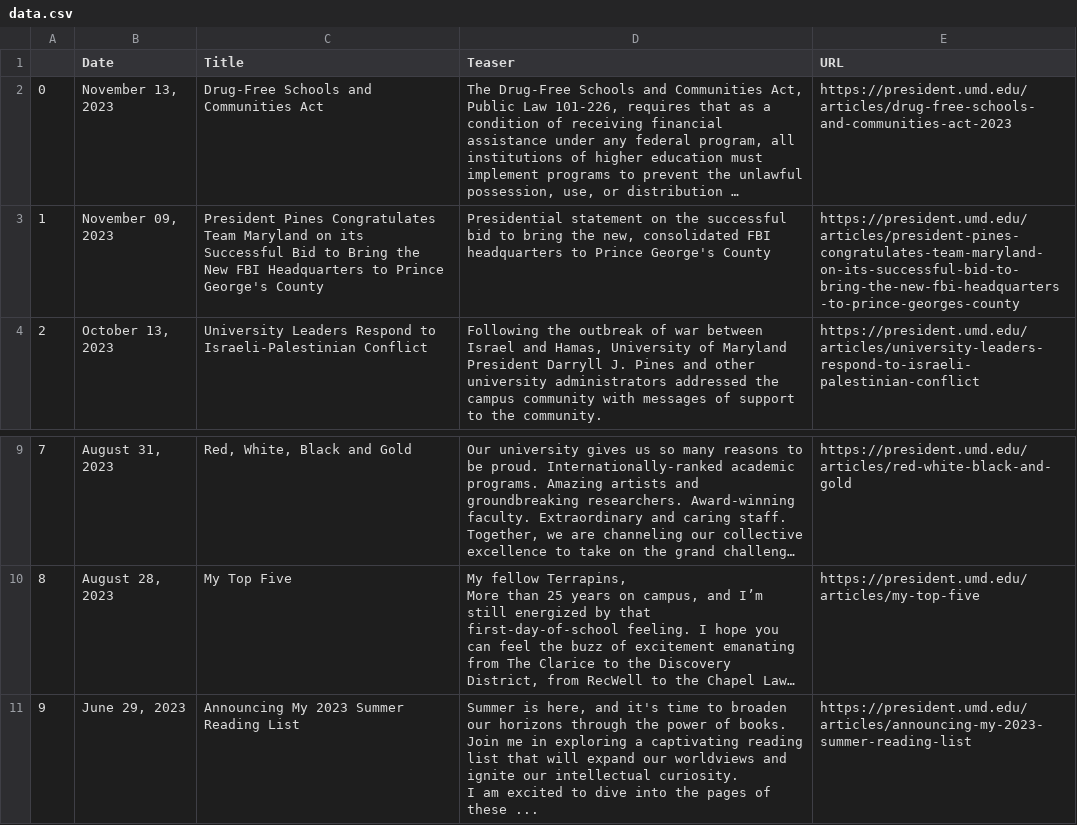
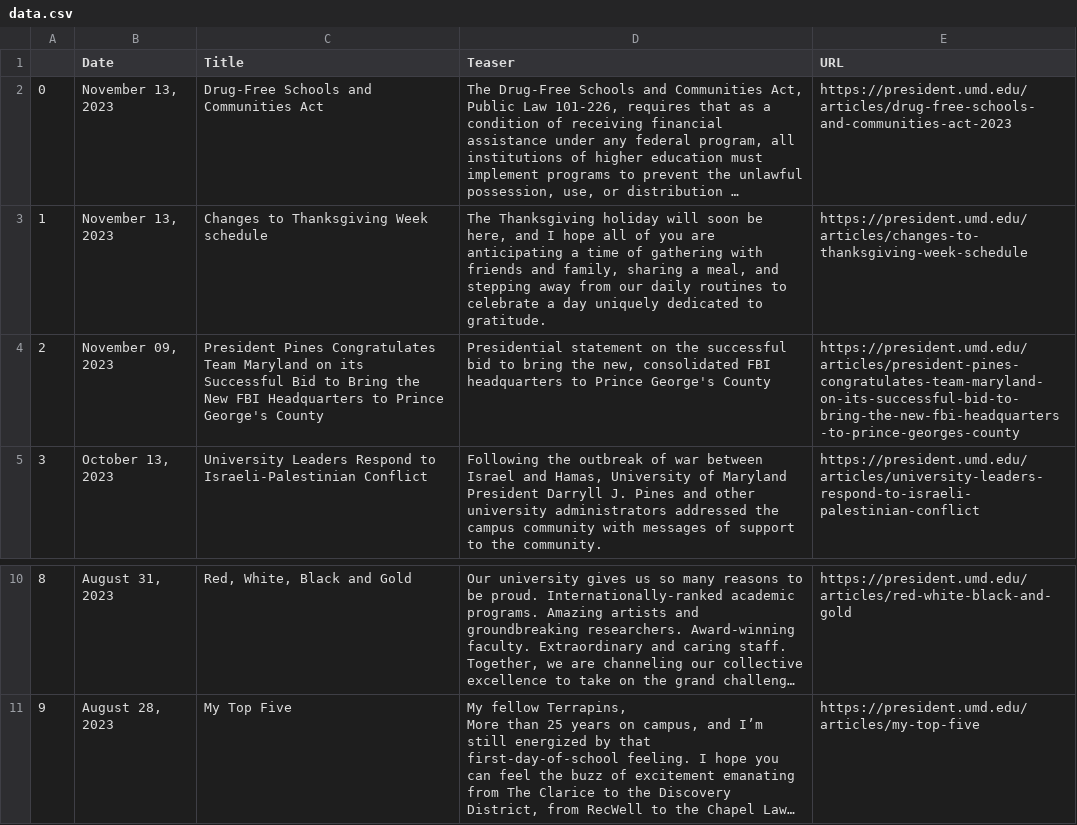
Before and after one commit to rinatorch/umd-email-bot, a CSV file: Code/data.csv, drawn as a sheet; only a part is shown, gaps mark what is left out; long unchanged cells end in …; removed rows and columns are numbered as before the commit, all else as after; ↵ is a line break in a cell; the diff names each change by its address in the sheet, - before the commit and + after, or states it on an @@ line.

```diff
--- a/Code/data.csv
+++ b/Code/data.csv
+row 3: 1 | November 13, 2023 | Changes to Thanksgiving Week schedule | The Thanksgiving holiday will soon be here, and I hope all of you are anticipating a time of gathering with friends and family, sharing a meal, and stepping away from our daily routines to celebrate a day uniquely dedicated to gratitude. | https://president.umd.edu/articles/changes-to-thanksgiving-week-schedule
@@ column A renumbered between rows 4 and 11 @@
-row 11: 9 | June 29, 2023 | Announcing My 2023 Summer Reading List | Summer is here, and it's time to broaden our horizons through the power of books. Join me in exploring a captivating reading list that will expand our worldviews and ignite our intellectual curiosity. ↵ I am excited to dive into the pages of these ... | https://president.umd.edu/articles/announcing-my-2023-summer-reading-list
```
